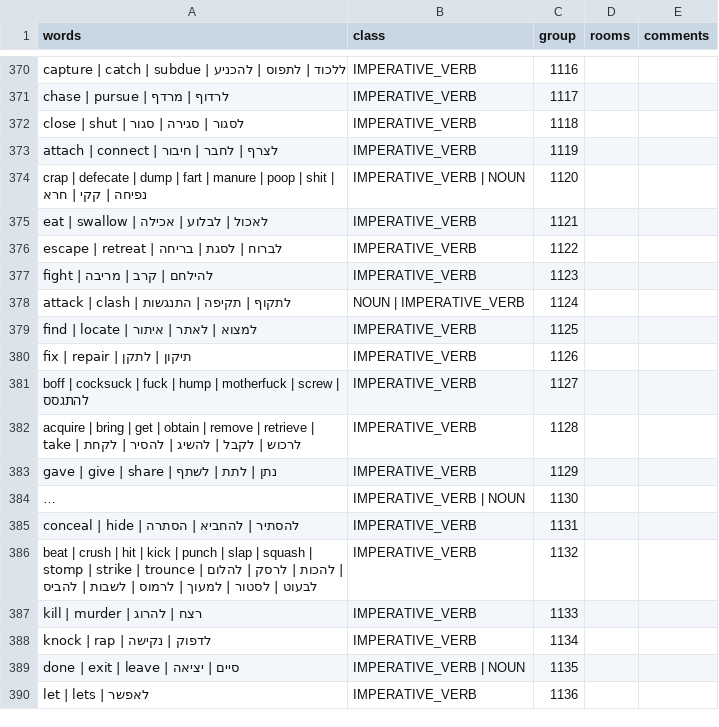
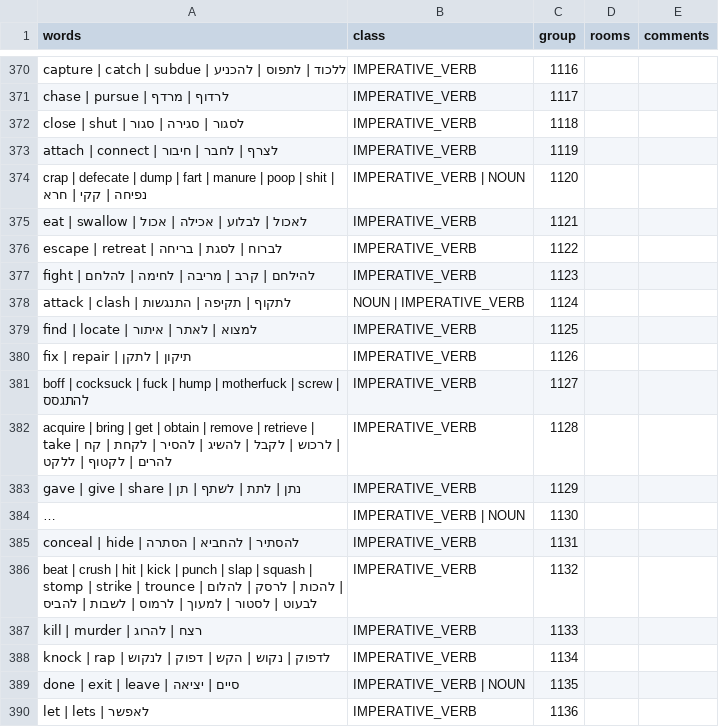
Before and after one commit to SegMash/SCIHebrew, a CSV file: output_qfg1/vocab.csv, drawn as a sheet; only a part is shown, gaps mark what is left out; long unchanged cells end in …; the diff covers the shown part only; the diff names each change by its address in the sheet, - before the commit and + after, or states it on an @@ line.

```diff
--- a/output_qfg1/vocab.csv
+++ b/output_qfg1/vocab.csv
-A375 (words): eat | swallow | לאכול | לבלוע | אכילה
+A375 (words): eat | swallow | לאכול | לבלוע | אכילה | אכול
-A377 (words): fight | להילחם | קרב | מריבה
+A377 (words): fight | להילחם | קרב | מריבה | לחימה | להלחם
-A382 (words): …| לקחת
+A382 (words): …| לקחת | קח | להרים | לקטוף | ללקט
-A383 (words): gave | give | share | נתן | לתת | לשתף
+A383 (words): gave | give | share | נתן | לתת | לשתף | תן
-A388 (words): knock | rap | לדפוק | נקישה
+A388 (words): knock | rap | לדפוק | נקוש | הקש | דפוק | לנקוש
```
Also changed, not shown: 107 edited cells elsewhere in this file, 37 other files.
